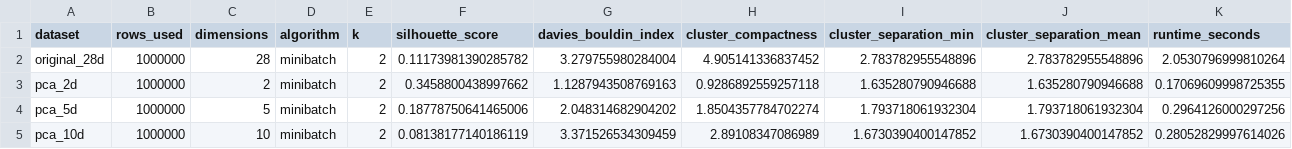
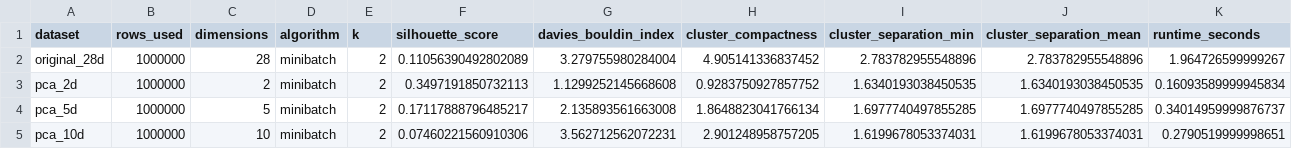
Before and after one commit to Benjenk2026/Project2_DataScience, a CSV file: Analysis_and_Findings/pca_kmeans_comparison_1m/cluster_quality_summary.csv, drawn as a sheet.

```diff
--- a/Analysis_and_Findings/pca_kmeans_comparison_1m/cluster_quality_summary.csv
+++ b/Analysis_and_Findings/pca_kmeans_comparison_1m/cluster_quality_summary.csv
@@ -1,5 +1,5 @@
 dataset,rows_used,dimensions,algorithm,k,silhouette_score,davies_bouldin_index,cluster_compactness,cluster_separation_min,cluster_separation_mean,runtime_seconds
-original_28d,1000000,28,minibatch,2,0.11173981390285782,3.279755980284004,4.905141336837452,2.783782955548896,2.783782955548896,2.0530796999810264
-pca_2d,1000000,2,minibatch,2,0.3458800438997662,1.1287943508769163,0.9286892559257118,1.635280790946688,1.635280790946688,0.17069609998725355
-pca_5d,1000000,5,minibatch,2,0.18778750641465006,2.048314682904202,1.8504357784702274,1.793718061932304,1.793718061932304,0.2964126000297256
-pca_10d,1000000,10,minibatch,2,0.08138177140186119,3.371526534309459,2.89108347086989,1.6730390400147852,1.6730390400147852,0.28052829997614026
+original_28d,1000000,28,minibatch,2,0.11056390492802089,3.279755980284004,4.905141336837452,2.783782955548896,2.783782955548896,1.964726599999267
+pca_2d,1000000,2,minibatch,2,0.3497191850732113,1.1299252145668608,0.9283750927857752,1.6340193038450535,1.6340193038450535,0.16093589999945834
+pca_5d,1000000,5,minibatch,2,0.17117888796485217,2.135893561663008,1.8648823041766134,1.6977740497855285,1.6977740497855285,0.34014959999876737
+pca_10d,1000000,10,minibatch,2,0.07460221560910306,3.562712562072231,2.901248958757205,1.6199678053374031,1.6199678053374031,0.2790519999998651
```
Also changed, not shown: Analysis_and_Findings/pca_kmeans_comparison_200k/cluster_quality_summary.csv, Analysis_and_Findings/pca_kmeans_comparison_500k/cluster_quality_summary.csv, 24 other files.
